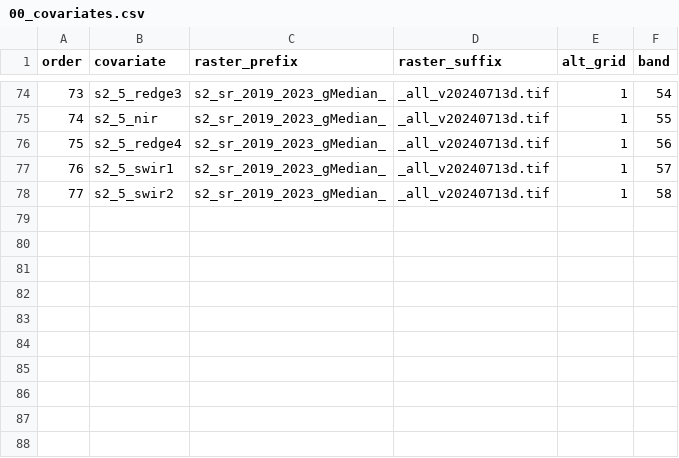
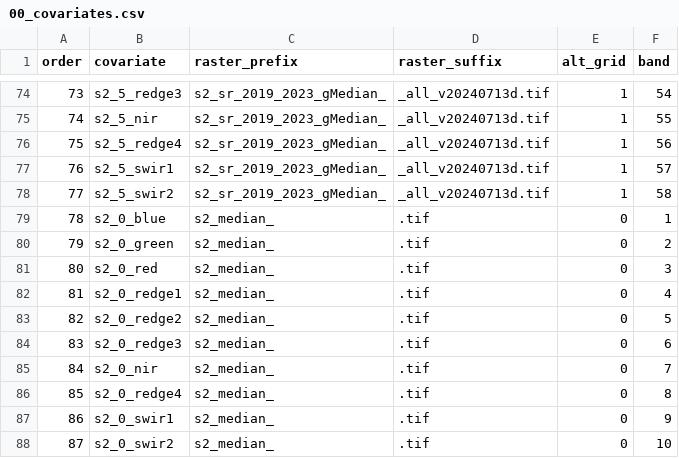
Before and after one commit to accs-uaa/akveg-map, a CSV file: 09_predict_foliar/00_covariates.csv, drawn as a sheet; only a part is shown, gaps mark what is left out; the diff names each change by its address in the sheet, - before the commit and + after, or states it on an @@ line.

Commit message:
Add covariate plots
Added scripts to parse Sentinel-2 growing season median and create covariate importance plots. Added covariate importance tables to the model validation scripts. Added placeholder scripts for the model performance scripts.

```diff
--- a/09_predict_foliar/00_covariates.csv
+++ b/09_predict_foliar/00_covariates.csv
+row 79: 78 | s2_0_blue | s2_median_ | .tif | 0 | 1
+row 80: 79 | s2_0_green | s2_median_ | .tif | 0 | 2
+row 81: 80 | s2_0_red | s2_median_ | .tif | 0 | 3
+row 82: 81 | s2_0_redge1 | s2_median_ | .tif | 0 | 4
+row 83: 82 | s2_0_redge2 | s2_median_ | .tif | 0 | 5
+row 84: 83 | s2_0_redge3 | s2_median_ | .tif | 0 | 6
+row 85: 84 | s2_0_nir | s2_median_ | .tif | 0 | 7
+row 86: 85 | s2_0_redge4 | s2_median_ | .tif | 0 | 8
+row 87: 86 | s2_0_swir1 | s2_median_ | .tif | 0 | 9
+row 88: 87 | s2_0_swir2 | s2_median_ | .tif | 0 | 10
```
Also changed, not shown: 30 other files.
